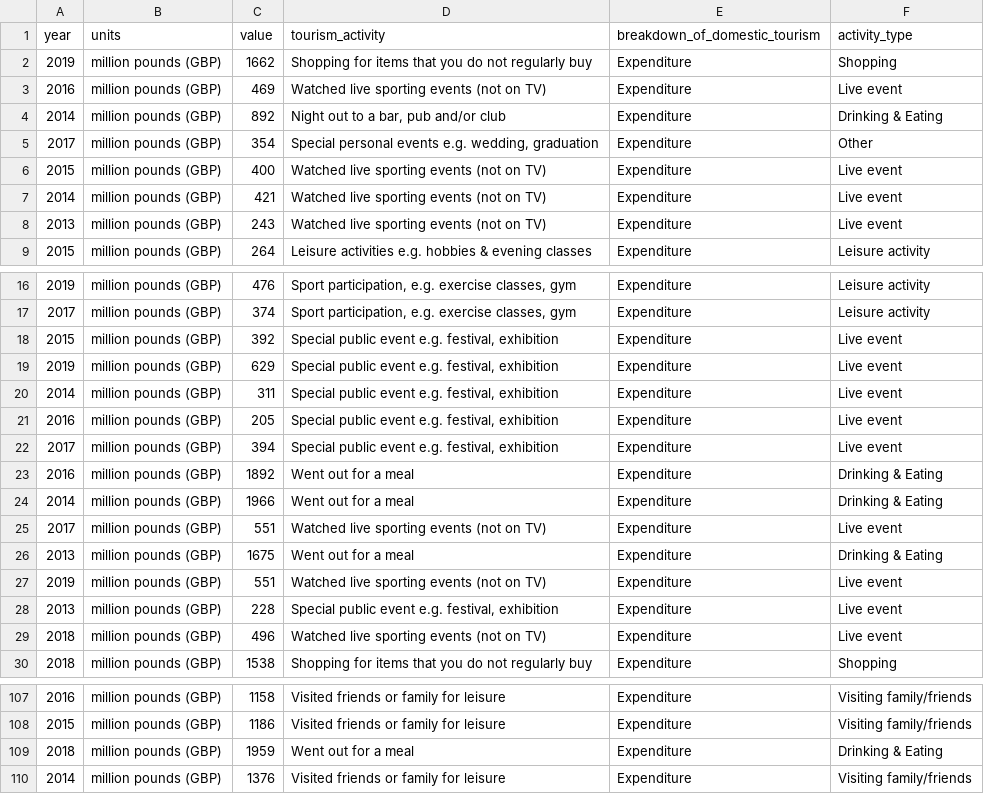
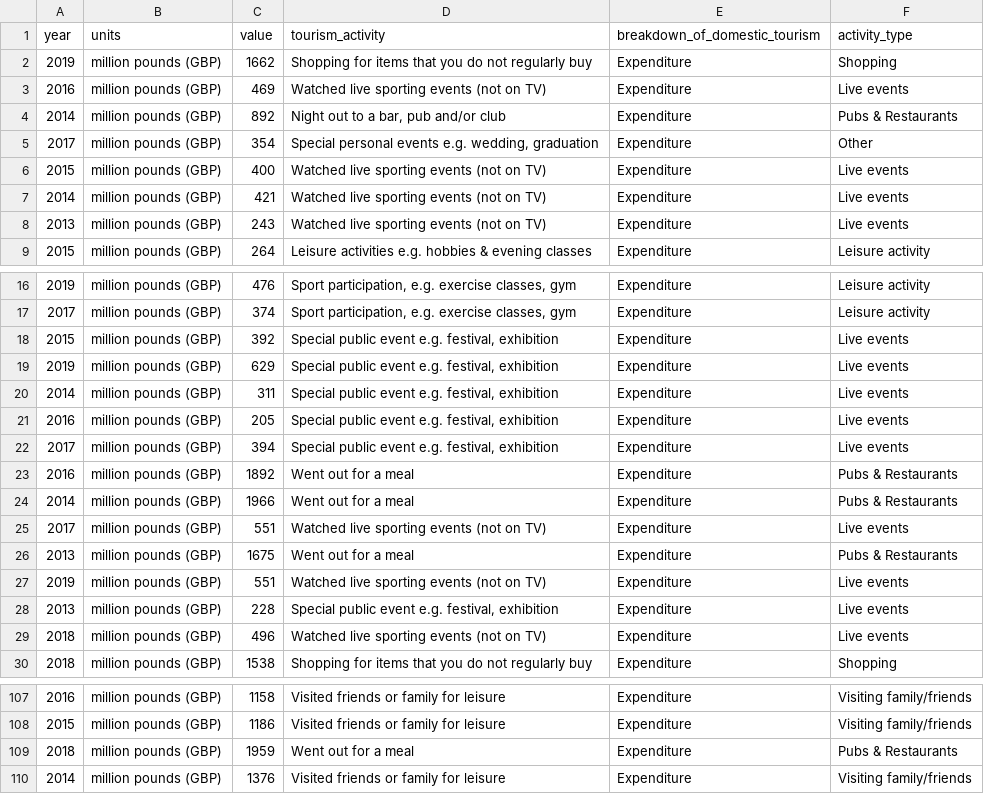
Before and after one commit to mjmarr/visit_scotland_final_project, a CSV file: data/clean_data/activities.csv, drawn as a sheet; only a part is shown, gaps mark what is left out; the diff covers the shown part only.

```diff
--- a/data/clean_data/activities.csv
+++ b/data/clean_data/activities.csv
@@ -2,8 +2,8 @@ year,units,value,tourism_activity,breakdown_of_domestic_tourism,activity_type
 2019,million pounds (GBP),1662,Shopping for items that you do not regularly buy,Expenditure,Shopping
-2016,million pounds (GBP),469,Watched live sporting events (not on TV),Expenditure,Live event
-2014,million pounds (GBP),892,"Night out to a bar, pub and/or club",Expenditure,Drinking & Eating
+2016,million pounds (GBP),469,Watched live sporting events (not on TV),Expenditure,Live events
+2014,million pounds (GBP),892,"Night out to a bar, pub and/or club",Expenditure,Pubs & Restaurants
 2017,million pounds (GBP),354,"Special personal events e.g. wedding, graduation",Expenditure,Other
-2015,million pounds (GBP),400,Watched live sporting events (not on TV),Expenditure,Live event
-2014,million pounds (GBP),421,Watched live sporting events (not on TV),Expenditure,Live event
-2013,million pounds (GBP),243,Watched live sporting events (not on TV),Expenditure,Live event
+2015,million pounds (GBP),400,Watched live sporting events (not on TV),Expenditure,Live events
+2014,million pounds (GBP),421,Watched live sporting events (not on TV),Expenditure,Live events
+2013,million pounds (GBP),243,Watched live sporting events (not on TV),Expenditure,Live events
 2015,million pounds (GBP),264,Leisure activities e.g. hobbies & evening classes,Expenditure,Leisure activity
@@ -17,14 +17,14 @@ year,units,value,tourism_activity,breakdown_of_domestic_tourism,activity_type
 2017,million pounds (GBP),374,"Sport participation, e.g. exercise classes, gym",Expenditure,Leisure activity
-2015,million pounds (GBP),392,"Special public event e.g. festival, exhibition",Expenditure,Live event
-2019,million pounds (GBP),629,"Special public event e.g. festival, exhibition",Expenditure,Live event
-2014,million pounds (GBP),311,"Special public event e.g. festival, exhibition",Expenditure,Live event
-2016,million pounds (GBP),205,"Special public event e.g. festival, exhibition",Expenditure,Live event
-2017,million pounds (GBP),394,"Special public event e.g. festival, exhibition",Expenditure,Live event
-2016,million pounds (GBP),1892,Went out for a meal,Expenditure,Drinking & Eating
-2014,million pounds (GBP),1966,Went out for a meal,Expenditure,Drinking & Eating
-2017,million pounds (GBP),551,Watched live sporting events (not on TV),Expenditure,Live event
-2013,million pounds (GBP),1675,Went out for a meal,Expenditure,Drinking & Eating
-2019,million pounds (GBP),551,Watched live sporting events (not on TV),Expenditure,Live event
-2013,million pounds (GBP),228,"Special public event e.g. festival, exhibition",Expenditure,Live event
-2018,million pounds (GBP),496,Watched live sporting events (not on TV),Expenditure,Live event
+2015,million pounds (GBP),392,"Special public event e.g. festival, exhibition",Expenditure,Live events
+2019,million pounds (GBP),629,"Special public event e.g. festival, exhibition",Expenditure,Live events
+2014,million pounds (GBP),311,"Special public event e.g. festival, exhibition",Expenditure,Live events
+2016,million pounds (GBP),205,"Special public event e.g. festival, exhibition",Expenditure,Live events
+2017,million pounds (GBP),394,"Special public event e.g. festival, exhibition",Expenditure,Live events
+2016,million pounds (GBP),1892,Went out for a meal,Expenditure,Pubs & Restaurants
+2014,million pounds (GBP),1966,Went out for a meal,Expenditure,Pubs & Restaurants
+2017,million pounds (GBP),551,Watched live sporting events (not on TV),Expenditure,Live events
+2013,million pounds (GBP),1675,Went out for a meal,Expenditure,Pubs & Restaurants
+2019,million pounds (GBP),551,Watched live sporting events (not on TV),Expenditure,Live events
+2013,million pounds (GBP),228,"Special public event e.g. festival, exhibition",Expenditure,Live events
+2018,million pounds (GBP),496,Watched live sporting events (not on TV),Expenditure,Live events
 2018,million pounds (GBP),1538,Shopping for items that you do not regularly buy,Expenditure,Shopping
@@ -108,3 +108,3 @@ year,units,value,tourism_activity,breakdown_of_domestic_tourism,activity_type
 2015,million pounds (GBP),1186,Visited friends or family for leisure,Expenditure,Visiting family/friends
-2018,million pounds (GBP),1959,Went out for a meal,Expenditure,Drinking & Eating
+2018,million pounds (GBP),1959,Went out for a meal,Expenditure,Pubs & Restaurants
 2014,million pounds (GBP),1376,Visited friends or family for leisure,Expenditure,Visiting family/friends
```
Also changed, not shown: 38 edited cells elsewhere in this file, 2 other files.
